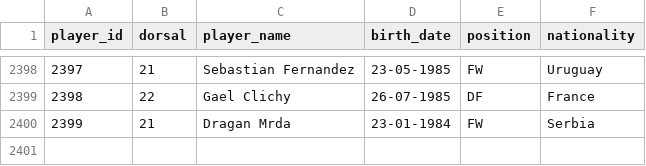
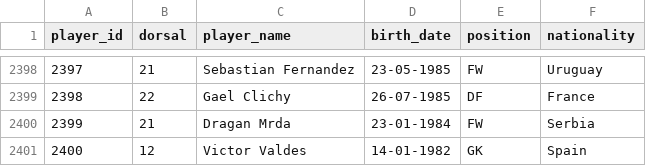
Before and after one commit to rbetis35/mundiales-futbol-datos, a CSV file: WorldCups/players/players.csv, drawn as a sheet; only a part is shown, gaps mark what is left out; the diff names each change by its address in the sheet, - before the commit and + after, or states it on an @@ line.

Commit message:
Update players.csv
Inclusion Victor Valdes

```diff
--- a/WorldCups/players/players.csv
+++ b/WorldCups/players/players.csv
+row 2401: 2400 | 12 | Victor Valdes | 14-01-1982 | GK | Spain
```
